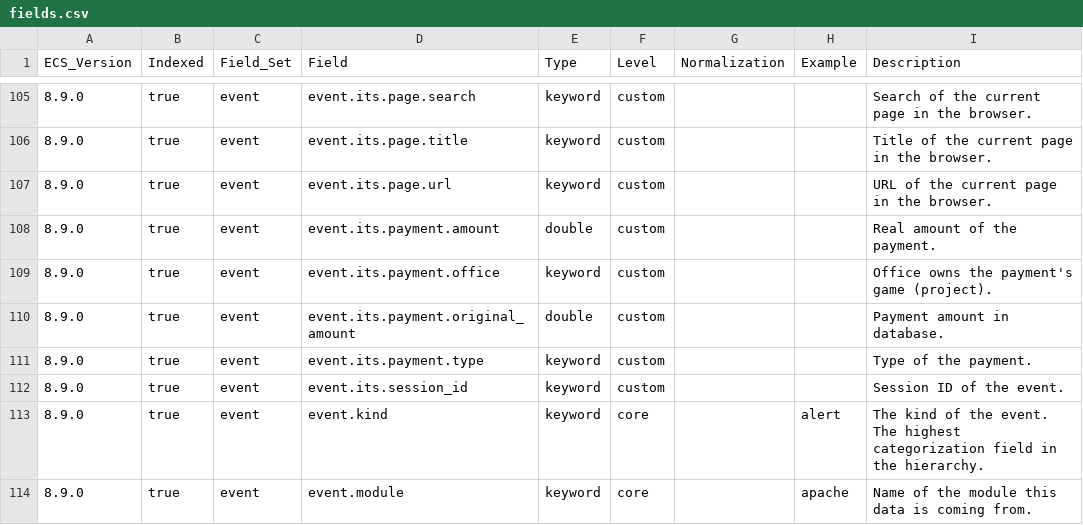
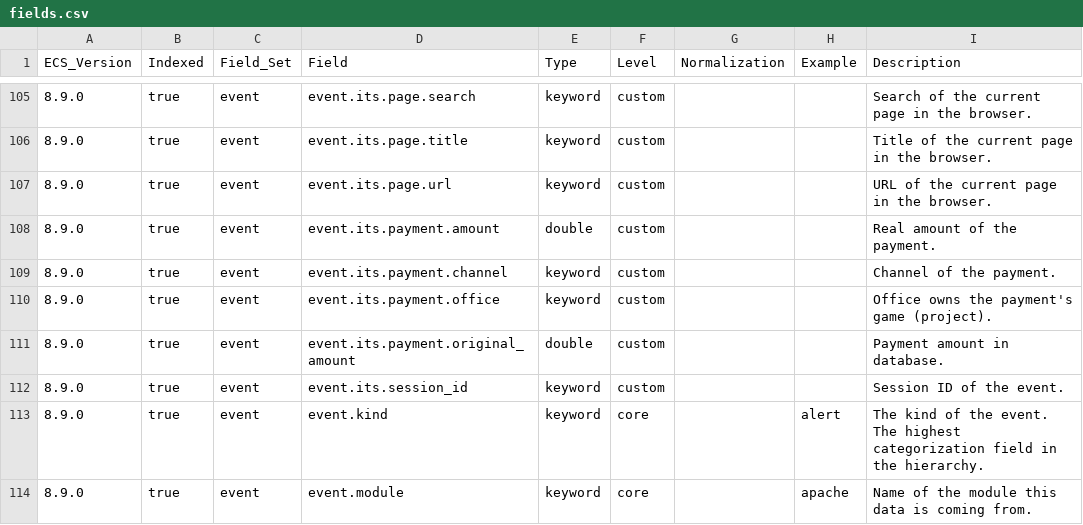
Before and after one commit to itcgosucorp/ITS-ecs, a CSV file: its/index-templates/event/generated/csv/fields.csv, drawn as a sheet; only a part is shown, gaps mark what is left out; removed rows and columns are numbered as before the commit, all else as after; the diff names each change by its address in the sheet, - before the commit and + after, or states it on an @@ line.

Commit message:
chore(payment): update channel field

```diff
--- a/its/index-templates/event/generated/csv/fields.csv
+++ b/its/index-templates/event/generated/csv/fields.csv
+row 109: 8.9.0 | true | event | event.its.payment.channel | keyword | custom |  |  | Channel of the payment.
-row 111: 8.9.0 | true | event | event.its.payment.type | keyword | custom |  |  | Type of the payment.
```
Also changed, not shown: 8 other files.
